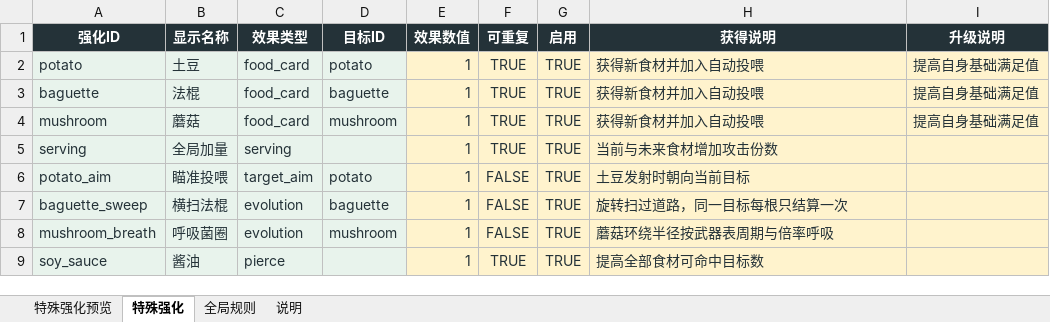
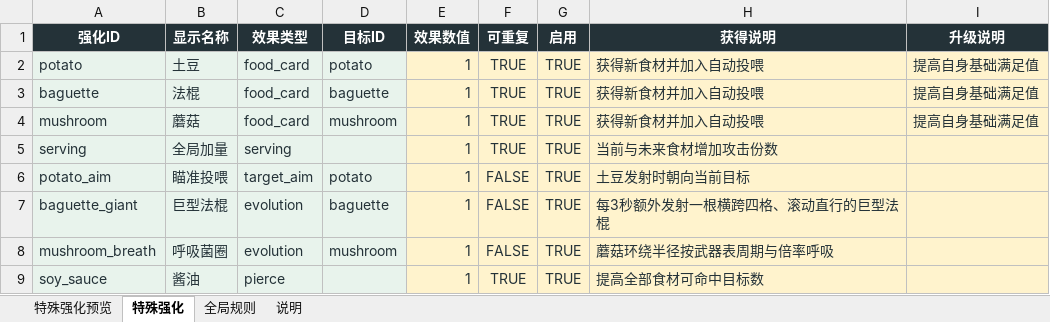
Before and after one commit to Xixi052303/Sali-project, an Excel workbook: balance_tables/特殊强化.xlsx, sheet 特殊强化, drawn as a sheet; values as stored, in another font and other column widths than the file's, no borders; table styles not drawn; the diff names each change by its address in the sheet, - before the commit and + after, or states it on an @@ line.

```diff
--- a/balance_tables/特殊强化.xlsx (sheet 特殊强化)
+++ b/balance_tables/特殊强化.xlsx (sheet 特殊强化)
-A7 (强化ID): baguette_sweep
+A7 (强化ID): baguette_giant
-B7 (显示名称): 横扫法棍
+B7 (显示名称): 巨型法棍
-H7 (获得说明): 旋转扫过道路，同一目标每根只结算一次
+H7 (获得说明): 每3秒额外发射一根横跨四格、滚动直行的巨型法棍
```
Also changed, not shown: sheet 特殊强化预览, sheet 全局规则, sheet 说明, balance_tables/时间轴.xlsx, balance_tables/普通强化.xlsx, 26 other files.
